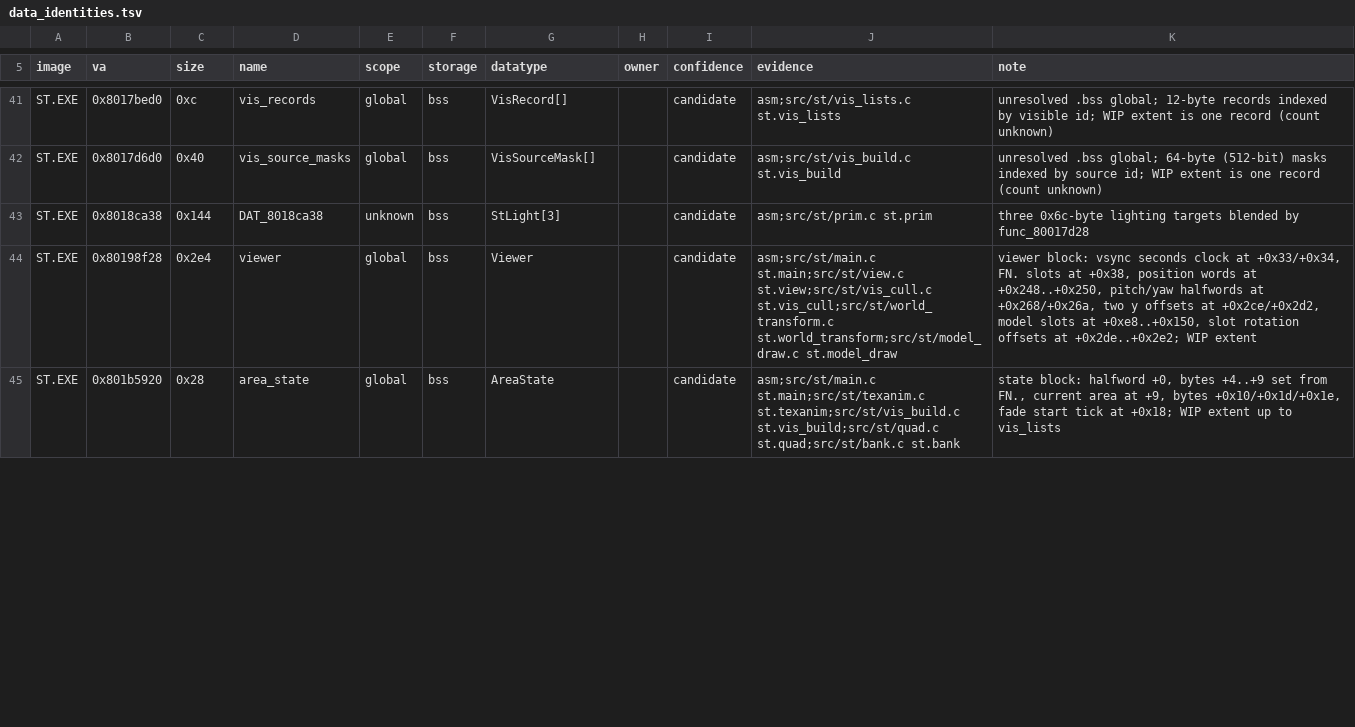
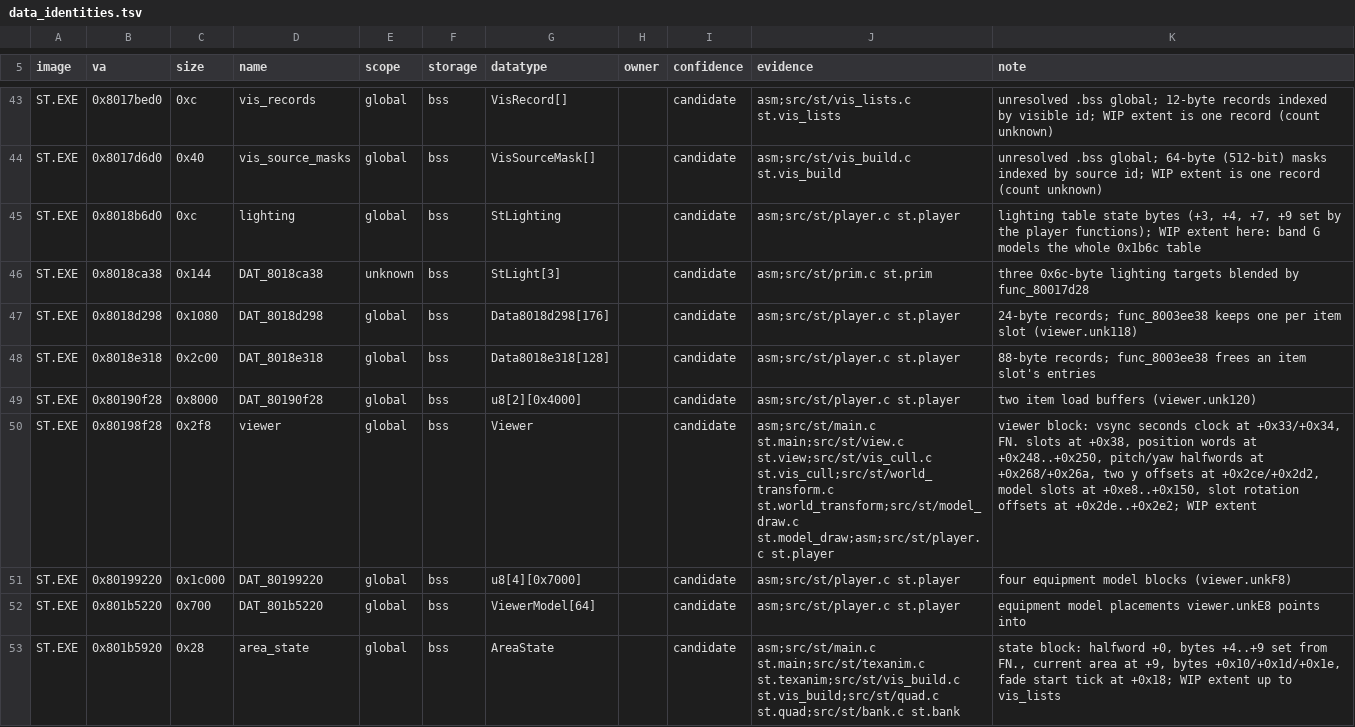
Before and after one commit to Voicedrew11/shadow-tower-decomp, a TSV file: config/retail/data_identities.tsv, drawn as a sheet; only a part is shown, gaps mark what is left out; the diff covers the shown part only.

```diff
--- a/config/retail/data_identities.tsv
+++ b/config/retail/data_identities.tsv
@@ -42,4 +44,10 @@ ST.EXE	0x8017bed0	0xc	vis_records	global	bss	VisRecord[]		candidate	asm;src/st/v
 ST.EXE	0x8017d6d0	0x40	vis_source_masks	global	bss	VisSourceMask[]		candidate	asm;src/st/vis_build.c st.vis_build	unresolved .bss global; 64-byte (512-bit) masks indexed by source id; WIP extent is one record (count unknown)
+ST.EXE	0x8018b6d0	0xc	lighting	global	bss	StLighting		candidate	asm;src/st/player.c st.player	lighting table state bytes (+3, +4, +7, +9 set by the player functions); WIP extent here: band G models the whole 0x1b6c table
 ST.EXE	0x8018ca38	0x144	DAT_8018ca38	unknown	bss	StLight[3]		candidate	asm;src/st/prim.c st.prim	three 0x6c-byte lighting targets blended by func_80017d28
-ST.EXE	0x80198f28	0x2e4	viewer	global	bss	Viewer		candidate	asm;src/st/main.c st.main;src/st/view.c st.view;src/st/vis_cull.c st.vis_cull;src/st/world_transform.c st.world_transform;src/st/model_draw.c st.model_draw	viewer block: vsync seconds clock at +0x33/+0x34, FN. slots at +0x38, position words at +0x248..+0x250, pitch/yaw halfwords at +0x268/+0x26a, two y offsets at +0x2ce/+0x2d2, model slots at +0xe8..+0x150, slot rotation offsets at +0x2de..+0x2e2; WIP extent
+ST.EXE	0x8018d298	0x1080	DAT_8018d298	global	bss	Data8018d298[176]		candidate	asm;src/st/player.c st.player	24-byte records; func_8003ee38 keeps one per item slot (viewer.unk118)
+ST.EXE	0x8018e318	0x2c00	DAT_8018e318	global	bss	Data8018e318[128]		candidate	asm;src/st/player.c st.player	88-byte records; func_8003ee38 frees an item slot's entries
+ST.EXE	0x80190f28	0x8000	DAT_80190f28	global	bss	u8[2][0x4000]		candidate	asm;src/st/player.c st.player	two item load buffers (viewer.unk120)
+ST.EXE	0x80198f28	0x2f8	viewer	global	bss	Viewer		candidate	asm;src/st/main.c st.main;src/st/view.c st.view;src/st/vis_cull.c st.vis_cull;src/st/world_transform.c st.world_transform;src/st/model_draw.c st.model_draw;asm;src/st/player.c st.player	viewer block: vsync seconds clock at +0x33/+0x34, FN. slots at +0x38, position words at +0x248..+0x250, pitch/yaw halfwords at +0x268/+0x26a, two y offsets at +0x2ce/+0x2d2, model slots at +0xe8..+0x150, slot rotation offsets at +0x2de..+0x2e2; WIP extent
+ST.EXE	0x80199220	0x1c000	DAT_80199220	global	bss	u8[4][0x7000]		candidate	asm;src/st/player.c st.player	four equipment model blocks (viewer.unkF8)
+ST.EXE	0x801b5220	0x700	DAT_801b5220	global	bss	ViewerModel[64]		candidate	asm;src/st/player.c st.player	equipment model placements viewer.unkE8 points into
 ST.EXE	0x801b5920	0x28	area_state	global	bss	AreaState		candidate	asm;src/st/main.c st.main;src/st/texanim.c st.texanim;src/st/vis_build.c st.vis_build;src/st/quad.c st.quad;src/st/bank.c st.bank	state block: halfword +0, bytes +4..+9 set from FN., current area at +9, bytes +0x10/+0x1d/+0x1e, fade start tick at +0x18; WIP extent up to vis_lists
```
Also changed, not shown: 3 added rows and 9 edited cells elsewhere in this file, config/retail/function_identities.tsv, 13 other files.
